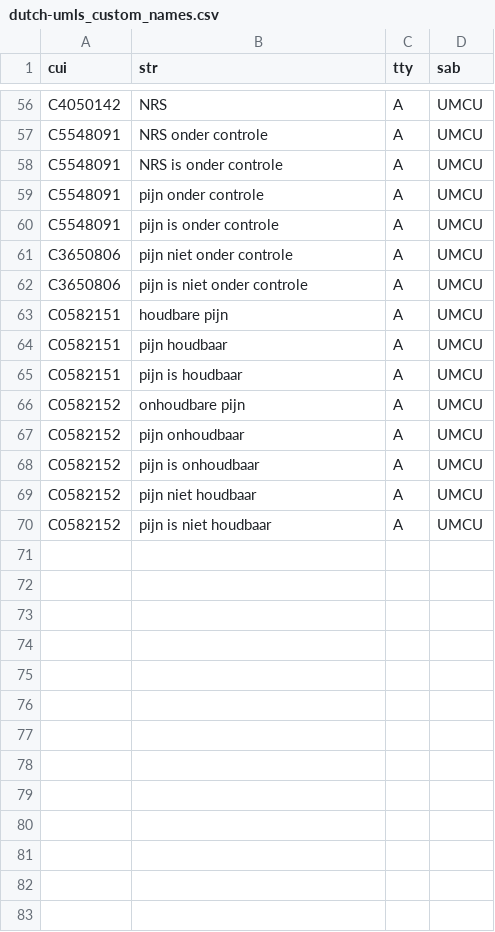
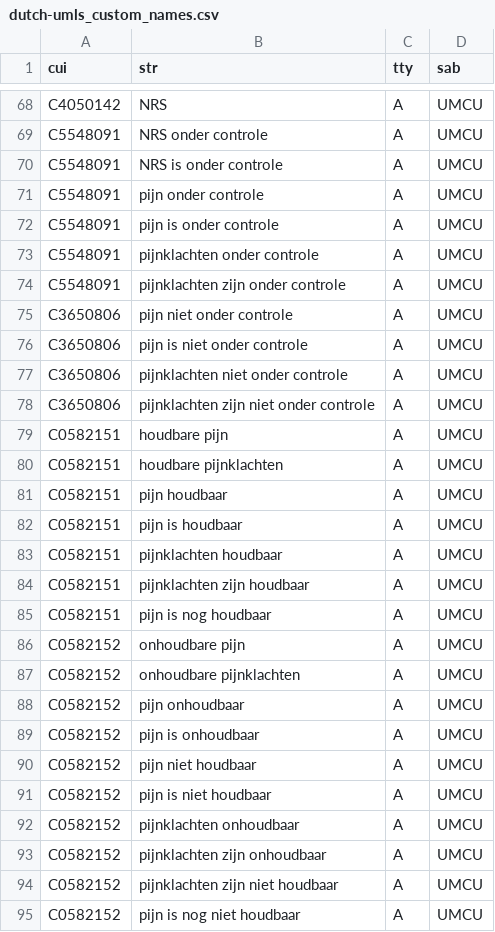
Before and after one commit to umcu/dutch-medical-concepts, a CSV file: 05_CustomConcepts/dutch-umls_custom_names.csv, drawn as a sheet; only a part is shown, gaps mark what is left out; the diff covers the shown part only.

Commit message:
Add more custom names

```diff
--- a/05_CustomConcepts/dutch-umls_custom_names.csv
+++ b/05_CustomConcepts/dutch-umls_custom_names.csv
@@ -60,8 +72,17 @@ C5548091,pijn onder controle,A,UMCU
 C5548091,pijn is onder controle,A,UMCU
+C5548091,pijnklachten onder controle,A,UMCU
+C5548091,pijnklachten zijn onder controle,A,UMCU
 C3650806,pijn niet onder controle,A,UMCU
 C3650806,pijn is niet onder controle,A,UMCU
+C3650806,pijnklachten niet onder controle,A,UMCU
+C3650806,pijnklachten zijn niet onder controle,A,UMCU
 C0582151,houdbare pijn,A,UMCU
+C0582151,houdbare pijnklachten,A,UMCU
 C0582151,pijn houdbaar,A,UMCU
 C0582151,pijn is houdbaar,A,UMCU
+C0582151,pijnklachten houdbaar,A,UMCU
+C0582151,pijnklachten zijn houdbaar,A,UMCU
+C0582151,pijn is nog houdbaar,A,UMCU
 C0582152,onhoudbare pijn,A,UMCU
+C0582152,onhoudbare pijnklachten,A,UMCU
 C0582152,pijn onhoudbaar,A,UMCU
@@ -70 +91,5 @@ C0582152,pijn niet houdbaar,A,UMCU
 C0582152,pijn is niet houdbaar,A,UMCU
+C0582152,pijnklachten onhoudbaar,A,UMCU
+C0582152,pijnklachten zijn onhoudbaar,A,UMCU
+C0582152,pijnklachten zijn niet houdbaar,A,UMCU
+C0582152,pijn is nog niet houdbaar,A,UMCU
```
Also changed, not shown: 12 added rows elsewhere in this file, 1 other file.
